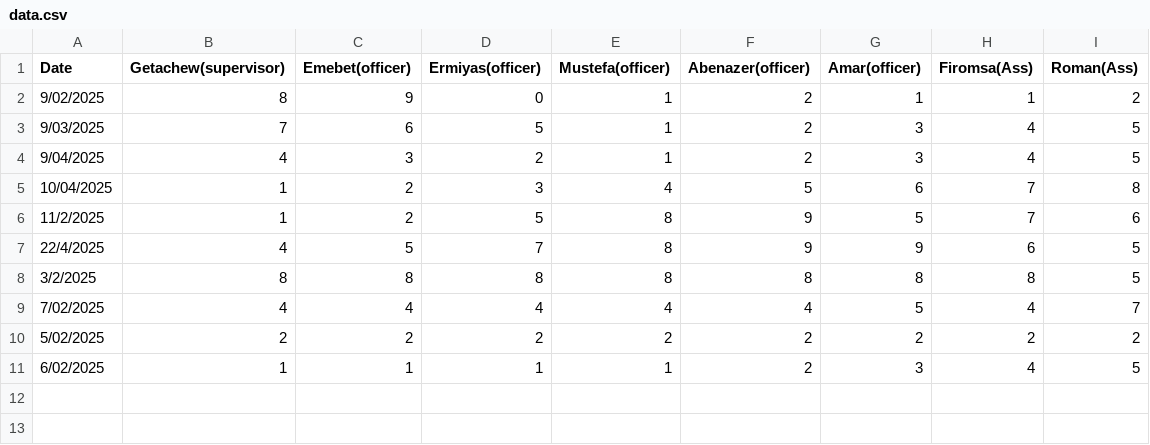
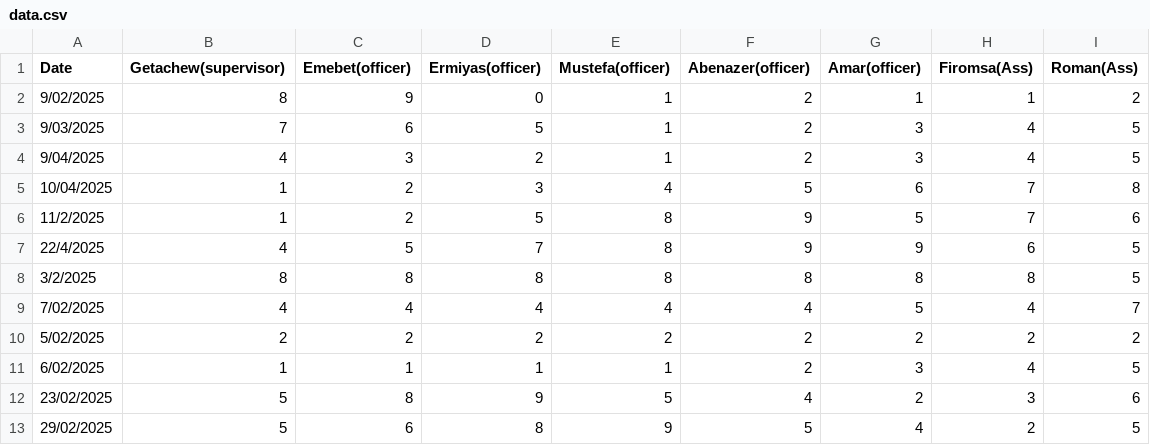
Before and after one commit to kersa-national-id-daily-report/registration_reports, a CSV file: data.csv, drawn as a sheet.

Commit message:
Update data.csv

```diff
--- a/data.csv
+++ b/data.csv
@@ -11 +11,3 @@ Date,Getachew(supervisor),Emebet(officer),Ermiyas(officer),Mustefa(officer),Aben
 6/02/2025,1,1,1,1,2,3,4,5
+23/02/2025,5,8,9,5,4,2,3,6
+29/02/2025,5,6,8,9,5,4,2,5
```
